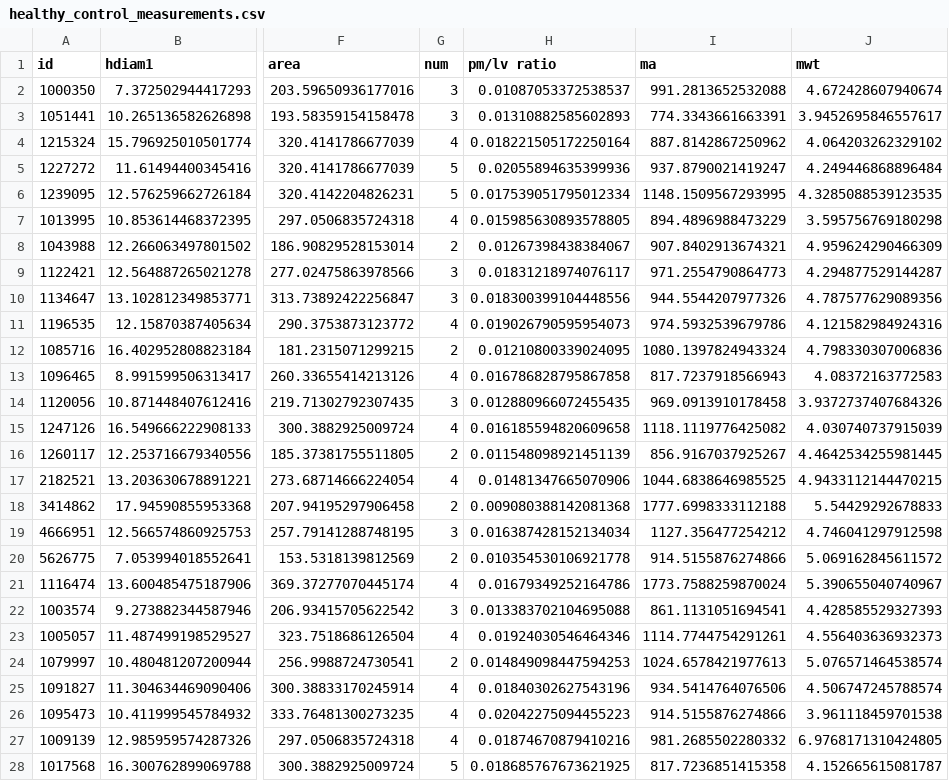
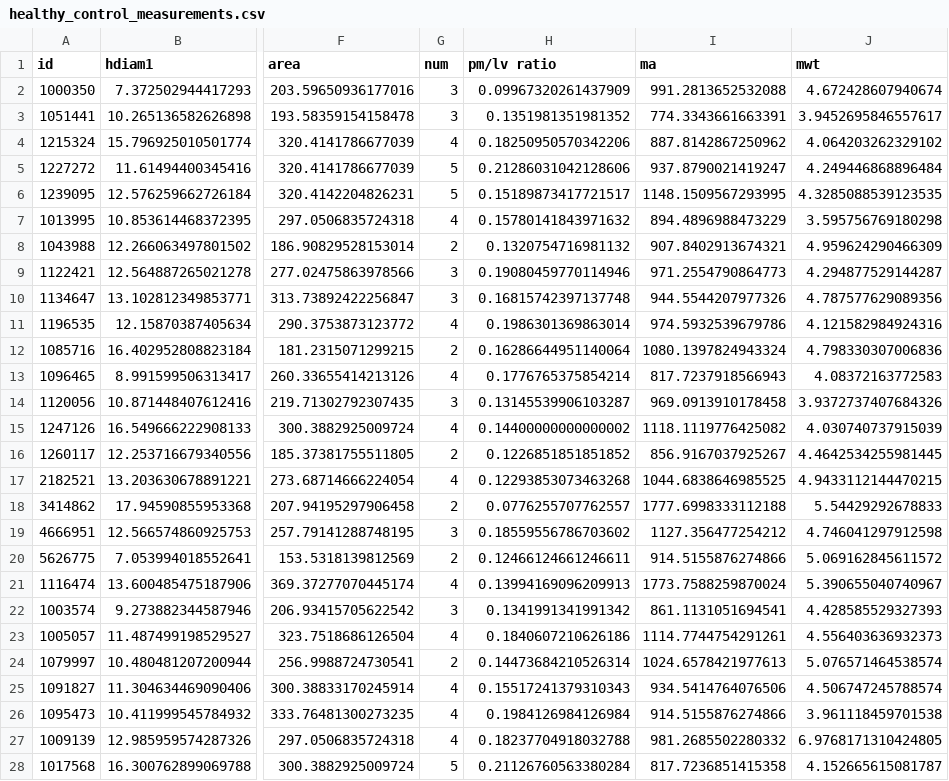
Before and after one commit to m-schuettler/Fabry_Cardiac_Quantification, a CSV file: data/ukb/measurements/healthy_control_measurements.csv, drawn as a sheet; only a part is shown, gaps mark what is left out; the diff covers the shown part only; the diff names each change by its address in the sheet, - before the commit and + after, or states it on an @@ line.

Commit message:
fix measurement files, include statistics

```diff
--- a/data/ukb/measurements/healthy_control_measurements.csv
+++ b/data/ukb/measurements/healthy_control_measurements.csv
-H2 (pm/lv ratio): 0.01087053372538537
+H2 (pm/lv ratio): 0.09967320261437909
-H3 (pm/lv ratio): 0.01310882585602893
+H3 (pm/lv ratio): 0.1351981351981352
-H4 (pm/lv ratio): 0.018221505172250164
+H4 (pm/lv ratio): 0.18250950570342206
-H5 (pm/lv ratio): 0.02055894635399936
+H5 (pm/lv ratio): 0.21286031042128606
-H6 (pm/lv ratio): 0.017539051795012334
+H6 (pm/lv ratio): 0.15189873417721517
-H7 (pm/lv ratio): 0.015985630893578805
+H7 (pm/lv ratio): 0.15780141843971632
-H8 (pm/lv ratio): 0.01267398438384067
+H8 (pm/lv ratio): 0.1320754716981132
-H9 (pm/lv ratio): 0.01831218974076117
+H9 (pm/lv ratio): 0.19080459770114946
-H10 (pm/lv ratio): 0.018300399104448556
+H10 (pm/lv ratio): 0.16815742397137748
-H11 (pm/lv ratio): 0.019026790595954073
+H11 (pm/lv ratio): 0.1986301369863014
-H12 (pm/lv ratio): 0.01210800339024095
+H12 (pm/lv ratio): 0.16286644951140064
-H13 (pm/lv ratio): 0.016786828795867858
+H13 (pm/lv ratio): 0.1776765375854214
-H14 (pm/lv ratio): 0.012880966072455435
+H14 (pm/lv ratio): 0.13145539906103287
-H15 (pm/lv ratio): 0.016185594820609658
+H15 (pm/lv ratio): 0.14400000000000002
-H16 (pm/lv ratio): 0.011548098921451139
+H16 (pm/lv ratio): 0.1226851851851852
-H17 (pm/lv ratio): 0.01481347665070906
+H17 (pm/lv ratio): 0.12293853073463268
-H18 (pm/lv ratio): 0.009080388142081368
+H18 (pm/lv ratio): 0.0776255707762557
-H19 (pm/lv ratio): 0.016387428152134034
+H19 (pm/lv ratio): 0.18559556786703602
-H20 (pm/lv ratio): 0.010354530106921778
+H20 (pm/lv ratio): 0.12466124661246611
-H21 (pm/lv ratio): 0.01679349252164786
+H21 (pm/lv ratio): 0.13994169096209913
-H22 (pm/lv ratio): 0.013383702104695088
+H22 (pm/lv ratio): 0.1341991341991342
-H23 (pm/lv ratio): 0.01924030546464346
+H23 (pm/lv ratio): 0.1840607210626186
-H24 (pm/lv ratio): 0.014849098447594253
+H24 (pm/lv ratio): 0.14473684210526314
-H25 (pm/lv ratio): 0.01840302627543196
+H25 (pm/lv ratio): 0.15517241379310343
-H26 (pm/lv ratio): 0.02042275094455223
+H26 (pm/lv ratio): 0.1984126984126984
-H27 (pm/lv ratio): 0.01874670879410216
+H27 (pm/lv ratio): 0.18237704918032788
-H28 (pm/lv ratio): 0.018685767673621925
+H28 (pm/lv ratio): 0.21126760563380284
```
Also changed, not shown: 63 edited cells elsewhere in this file, data/ukb/measurements/fabry_measurements.csv, 9 other files.
